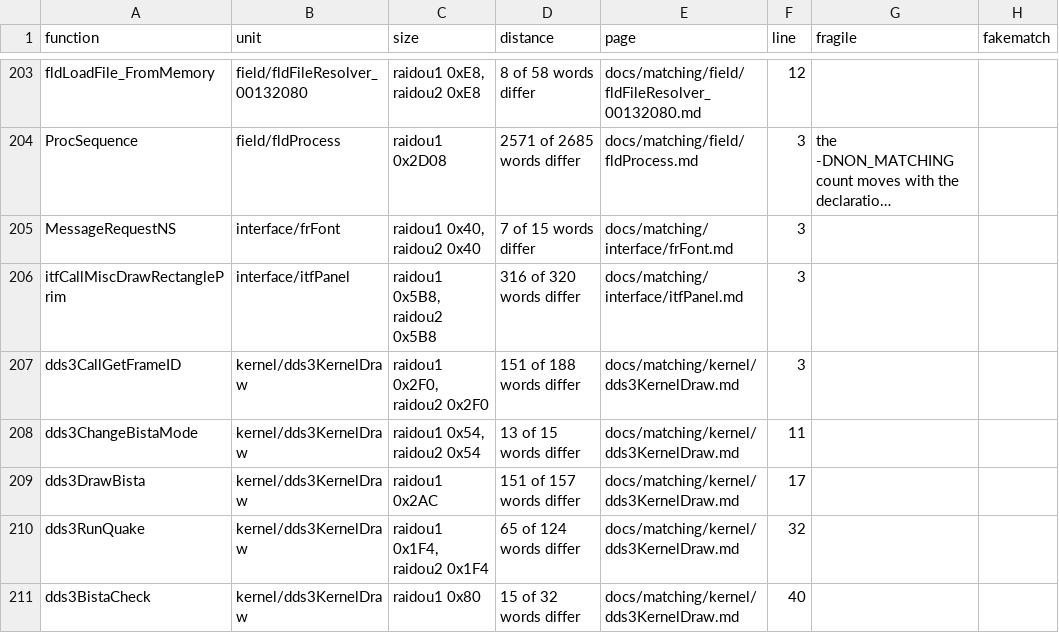
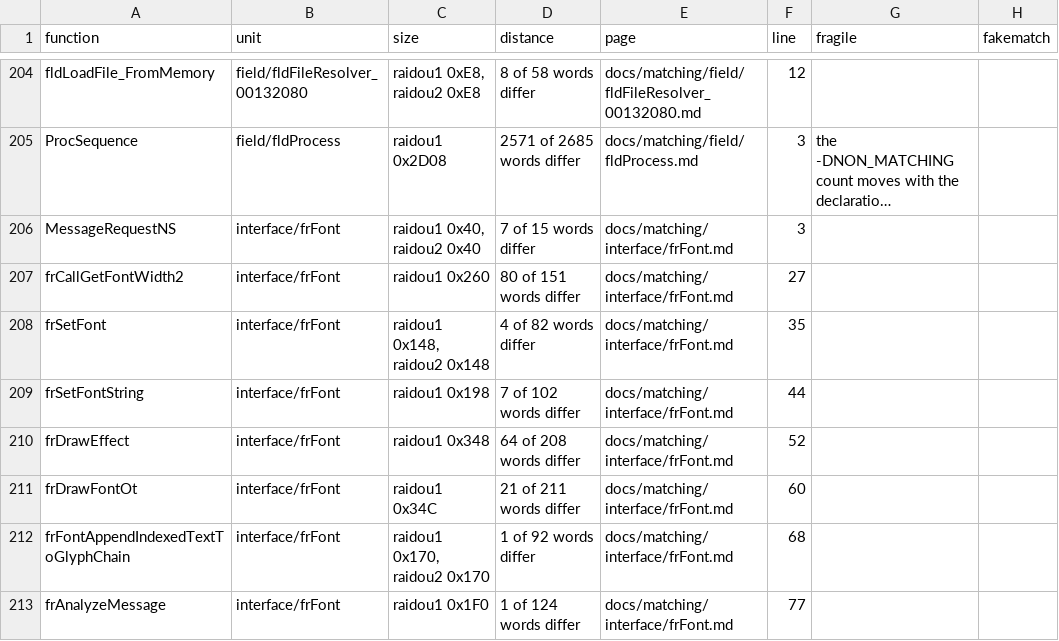
Before and after one commit to Megami-Decomps/raidou-decomp, a TSV file: docs/matching/INDEX.tsv, drawn as a sheet; only a part is shown, gaps mark what is left out; the shorter side is filled out with more unchanged rows; long unchanged cells end in …; the diff covers the shown part only; the diff names each change by its address in the sheet, - before the commit and + after, or states it on an @@ line.

Commit message:
Add R14 interface and field batch (68 match, 16 non-matching)

```diff
--- a/docs/matching/INDEX.tsv
+++ b/docs/matching/INDEX.tsv
+row 207: frCallGetFontWidth2 | interface/frFont | raidou1 0x260 | 80 of 151 words differ | docs/matching/interface/frFont.md | 27
+row 208: frSetFont | interface/frFont | raidou1 0x148, raidou2 0x148 | 4 of 82 words differ | docs/matching/interface/frFont.md | 35
+row 209: frSetFontString | interface/frFont | raidou1 0x198 | 7 of 102 words differ | docs/matching/interface/frFont.md | 44
+row 210: frDrawEffect | interface/frFont | raidou1 0x348 | 64 of 208 words differ | docs/matching/interface/frFont.md | 52
+row 211: frDrawFontOt | interface/frFont | raidou1 0x34C | 21 of 211 words differ | docs/matching/interface/frFont.md | 60
+row 212: frFontAppendIndexedTextToGlyphChain | interface/frFont | raidou1 0x170, raidou2 0x170 | 1 of 92 words differ | docs/matching/interface/frFont.md | 68
+row 213: frAnalyzeMessage | interface/frFont | raidou1 0x1F0 | 1 of 124 words differ | docs/matching/interface/frFont.md | 77
```
Also changed, not shown: 9 added rows and 1 removed row elsewhere in this file, config/raidou1/tu_evidence.tsv, 42 other files.
